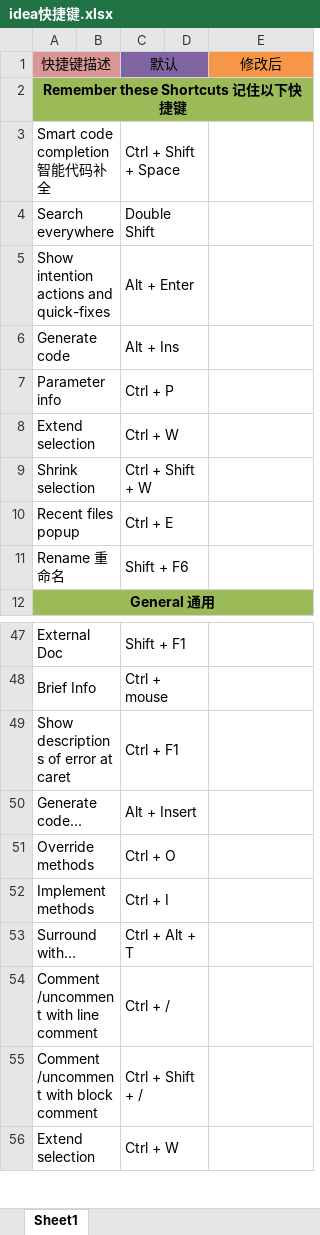
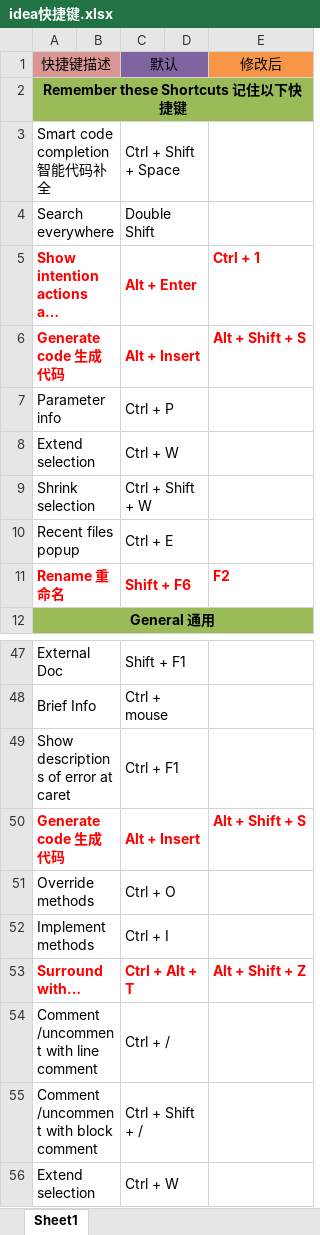
Before and after one commit to pengli4coding/Experience, an Excel workbook: 开发经验/Idea使用技巧/idea快捷键.xlsx, sheet Sheet1, drawn as a sheet; only a part is shown, gaps mark what is left out; long unchanged cells end in …; values as stored, in another font and other column widths than the file's, no borders; removed rows and columns are numbered as before the commit, all else as after; the diff names each change by its address in the sheet, - before the commit and + after, or states it on an @@ line.

```diff
--- a/开发经验/Idea使用技巧/idea快捷键.xlsx (sheet Sheet1)
+++ b/开发经验/Idea使用技巧/idea快捷键.xlsx (sheet Sheet1)
@@ A5 bold: off → on, text colour: black → #FF0000 @@
@@ C5 bold: off → on, text colour: black → #FF0000 @@
-E5: (empty)
+E5: Ctrl + 1
-row 6: Generate code |  | Alt + Ins
+row 6: Generate code 生成代码 |  | Alt + Insert |  | Alt + Shift + S
@@ A11 bold: off → on, text colour: black → #FF0000 @@
@@ C11 bold: off → on, text colour: black → #FF0000 @@
-E11: (empty)
+E11: F2
-row 50: Generate code... |  | Alt + Insert
+row 50: Generate code 生成代码 |  | Alt + Insert |  | Alt + Shift + S
@@ A53 bold: off → on, text colour: black → #FF0000 @@
@@ C53 bold: off → on, text colour: black → #FF0000 @@
-E53: (empty)
+E53: Alt + Shift + Z
```
Also changed, not shown: 5 other files.
